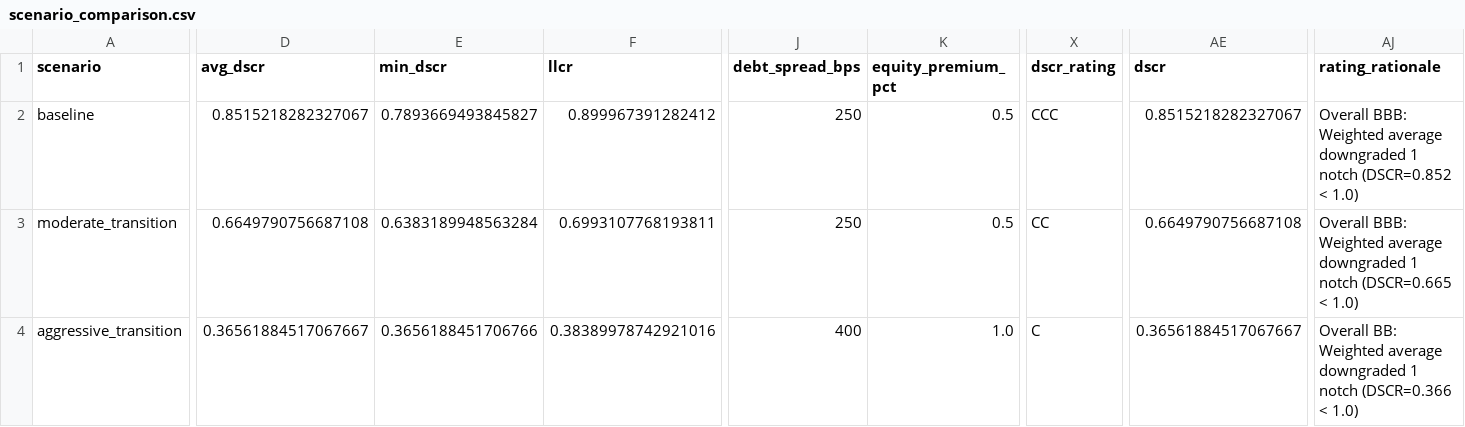
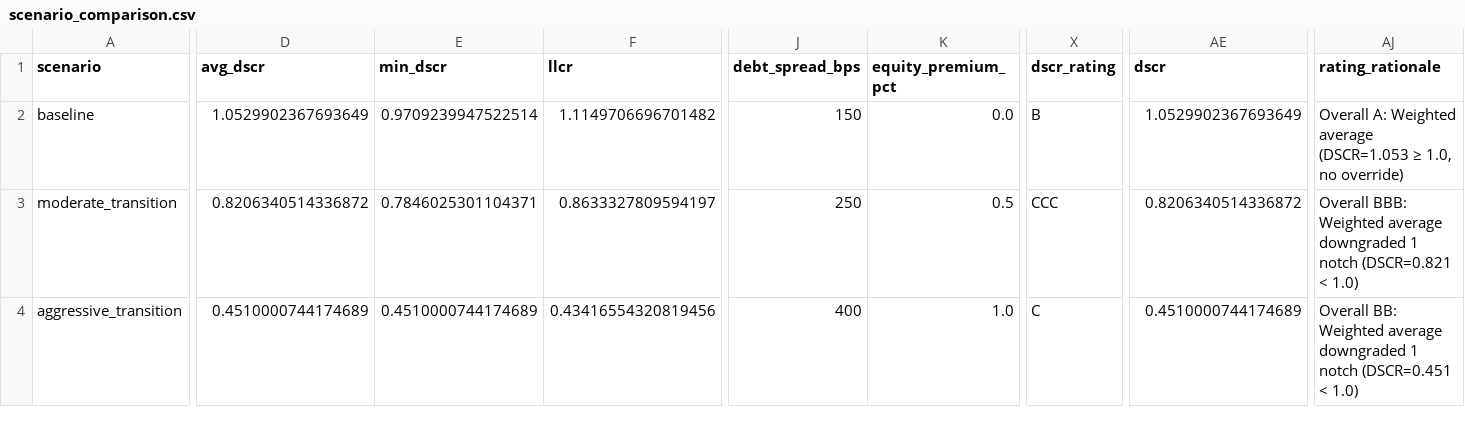
Before and after one commit to PLANiT-Institute/climate_risk_premium, a CSV file: data/processed/scenario_comparison.csv, drawn as a sheet; only a part is shown, gaps mark what is left out; the diff covers the shown part only; the diff names each change by its address in the sheet, - before the commit and + after, or states it on an @@ line.

```diff
--- a/data/processed/scenario_comparison.csv
+++ b/data/processed/scenario_comparison.csv
-D2 (avg_dscr): 0.8515218282327067
+D2 (avg_dscr): 1.0529902367693649
-E2 (min_dscr): 0.7893669493845827
+E2 (min_dscr): 0.9709239947522514
-F2 (llcr): 0.899967391282412
+F2 (llcr): 1.1149706696701482
-J2 (debt_spread_bps): 250
+J2 (debt_spread_bps): 150
-K2 (equity_premium_pct): 0.5
+K2 (equity_premium_pct): 0.0
-X2 (dscr_rating): CCC
+X2 (dscr_rating): B
-AE2 (dscr): 0.8515218282327067
+AE2 (dscr): 1.0529902367693649
-AJ2 (rating_rationale): Overall BBB: Weighted average downgraded 1 notch (DSCR=0.852 < 1.0)
+AJ2 (rating_rationale): Overall A: Weighted average (DSCR=1.053 ≥ 1.0, no override)
-D3 (avg_dscr): 0.6649790756687108
+D3 (avg_dscr): 0.8206340514336872
-E3 (min_dscr): 0.6383189948563284
+E3 (min_dscr): 0.7846025301104371
-F3 (llcr): 0.6993107768193811
+F3 (llcr): 0.8633327809594197
-X3 (dscr_rating): CC
+X3 (dscr_rating): CCC
-AE3 (dscr): 0.6649790756687108
+AE3 (dscr): 0.8206340514336872
-AJ3 (rating_rationale): …1 notch (DSCR=0.665 < 1.0)
+AJ3 (rating_rationale): …1 notch (DSCR=0.821 < 1.0)
-D4 (avg_dscr): 0.36561884517067667
+D4 (avg_dscr): 0.4510000744174689
-E4 (min_dscr): 0.3656188451706766
+E4 (min_dscr): 0.4510000744174689
-F4 (llcr): 0.38389978742921016
+F4 (llcr): 0.43416554320819456
-AE4 (dscr): 0.36561884517067667
+AE4 (dscr): 0.4510000744174689
-AJ4 (rating_rationale): …1 notch (DSCR=0.366 < 1.0)
+AJ4 (rating_rationale): …1 notch (DSCR=0.451 < 1.0)
```
Also changed, not shown: 92 edited cells elsewhere in this file, data/processed/credit_ratings.csv, 3 other files.
